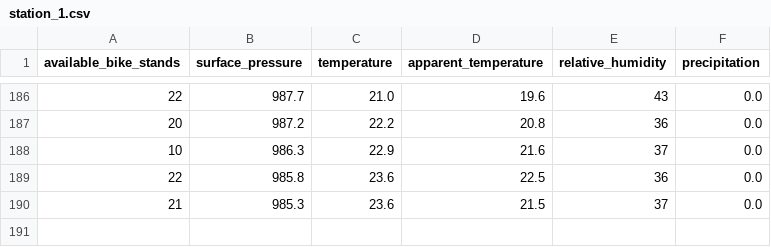
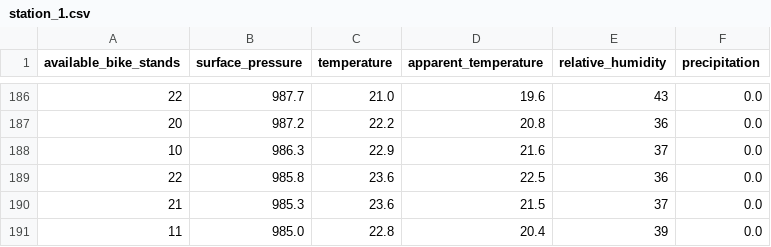
Before and after one commit to sulcer/intelligent_systems_engineering, a CSV file: data/processed/station_1.csv, drawn as a sheet; only a part is shown, gaps mark what is left out; the diff names each change by its address in the sheet, - before the commit and + after, or states it on an @@ line.

```diff
--- a/data/processed/station_1.csv
+++ b/data/processed/station_1.csv
+row 191: 11 | 985.0 | 22.8 | 20.4 | 39 | 0.0
```
Also changed, not shown: data/processed/station_10.csv, data/processed/station_11.csv, 28 other files.
